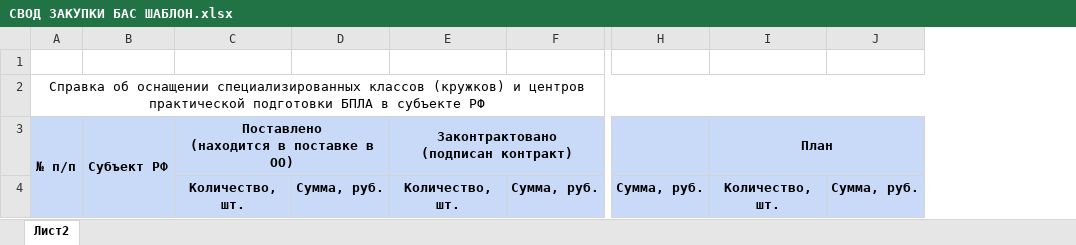
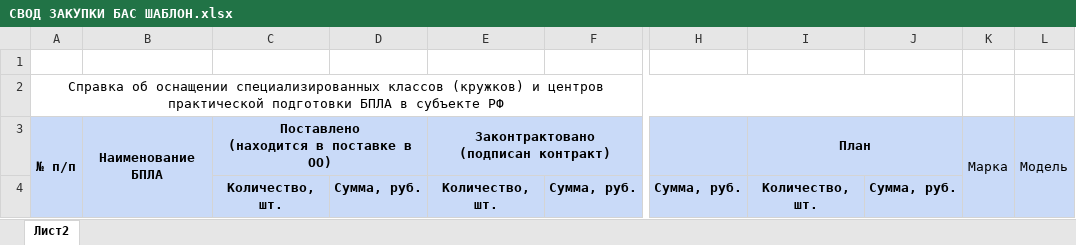
Before and after one commit to Kykyro/irpo_purchases, an Excel workbook: public/excel/СВОД ЗАКУПКИ БАС ШАБЛОН.xlsx, sheet Лист2, drawn as a sheet; only a part is shown, gaps mark what is left out; values as stored, in another font and other column widths than the file's, no borders; removed rows and columns are numbered as before the commit, all else as after; the diff names each change by its address in the sheet, - before the commit and + after, or states it on an @@ line.

```diff
--- a/public/excel/СВОД ЗАКУПКИ БАС ШАБЛОН.xlsx (sheet Лист2)
+++ b/public/excel/СВОД ЗАКУПКИ БАС ШАБЛОН.xlsx (sheet Лист2)
-column B, row 3: Субъект РФ
+column B, row 3: Наименование БПЛА
+column K, row 3: Марка
+column L, row 3: Модель
```
Also changed, not shown: 5 other files.
